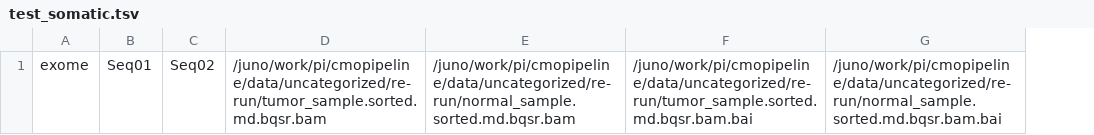
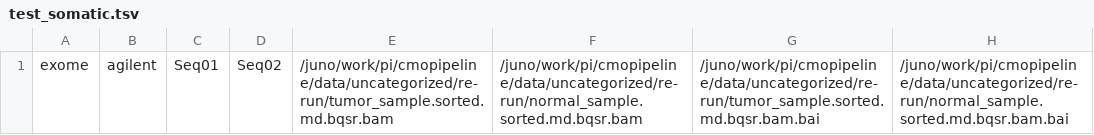
Before and after one commit to mskcc/tempo, a TSV file: test_inputs/lsf/test_somatic.tsv, drawn as a sheet; the diff names each change by its address in the sheet, - before the commit and + after, or states it on an @@ line.

Commit message:
Re-formatted tsv for somatic pipeline

```diff
--- a/test_inputs/lsf/test_somatic.tsv
+++ b/test_inputs/lsf/test_somatic.tsv
+column B, row 1: agilent
```
